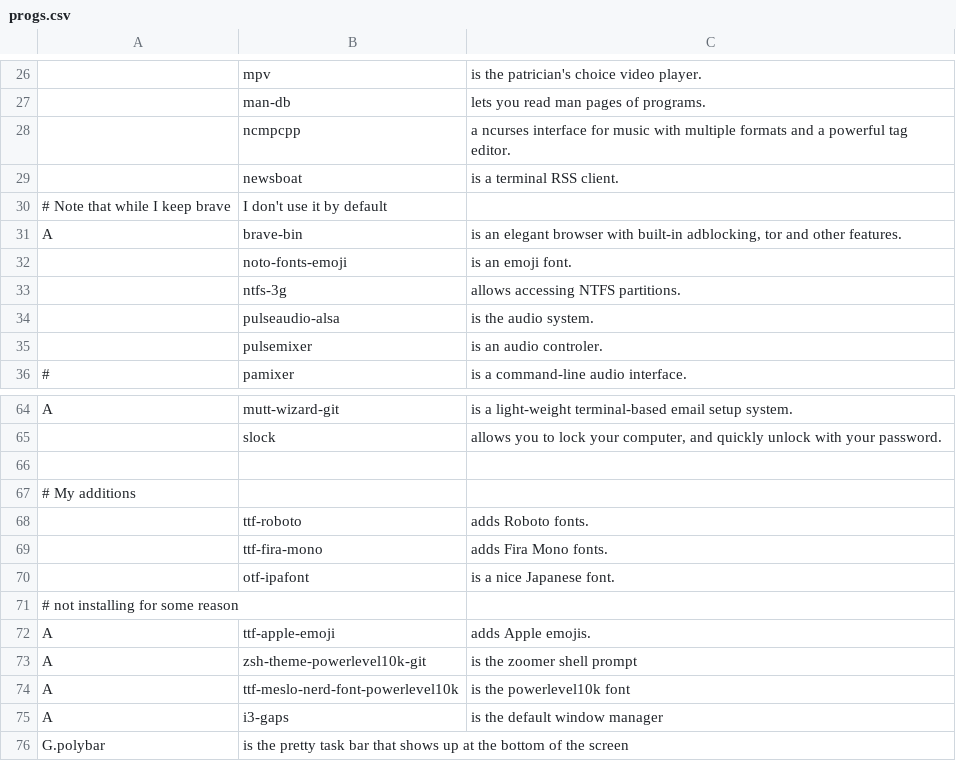
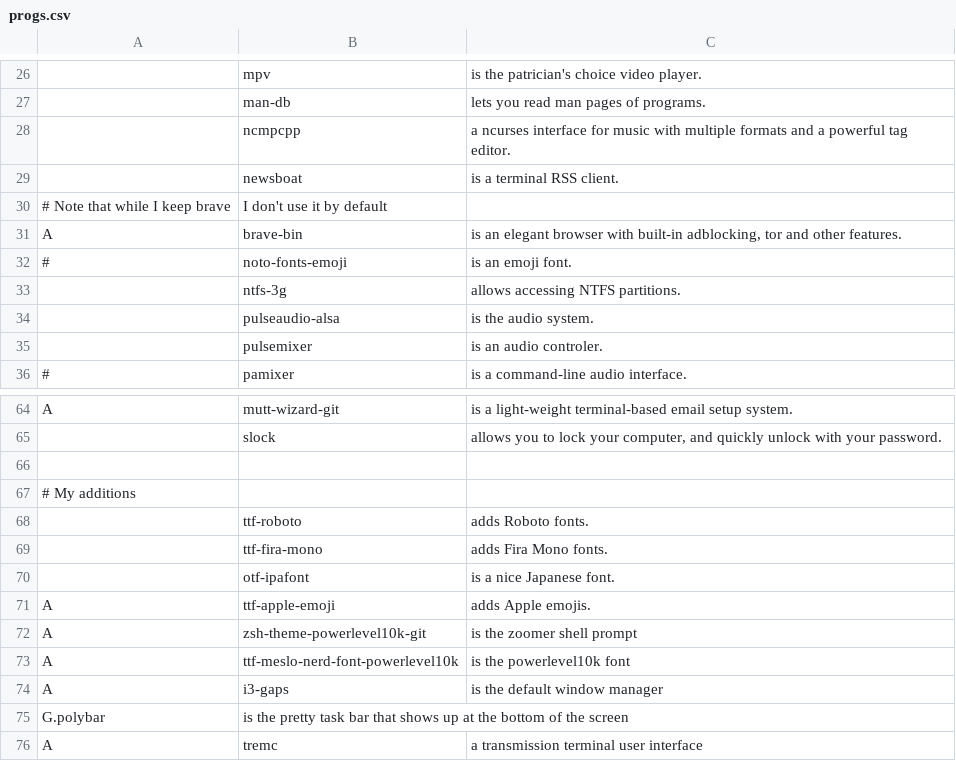
Before and after one commit to llGaetanll/autorice, a CSV file: progs.csv, drawn as a sheet; only a part is shown, gaps mark what is left out; the shorter side is filled out with more unchanged rows; the diff names each change by its address in the sheet, - before the commit and + after, or states it on an @@ line.

Commit message:
fixed apple-emojis not installing because of conflict

```diff
--- a/progs.csv
+++ b/progs.csv
-A32: (empty)
+A32: #
-row 71: # not installing for some reason
```
